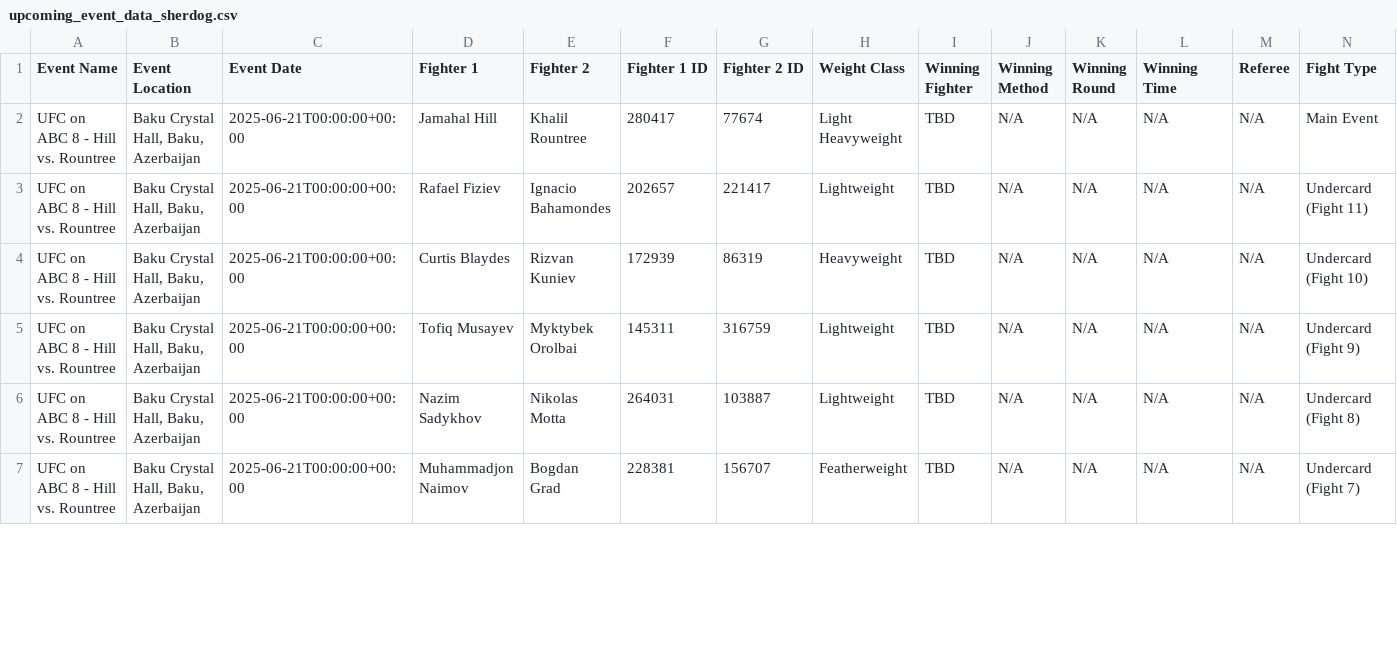
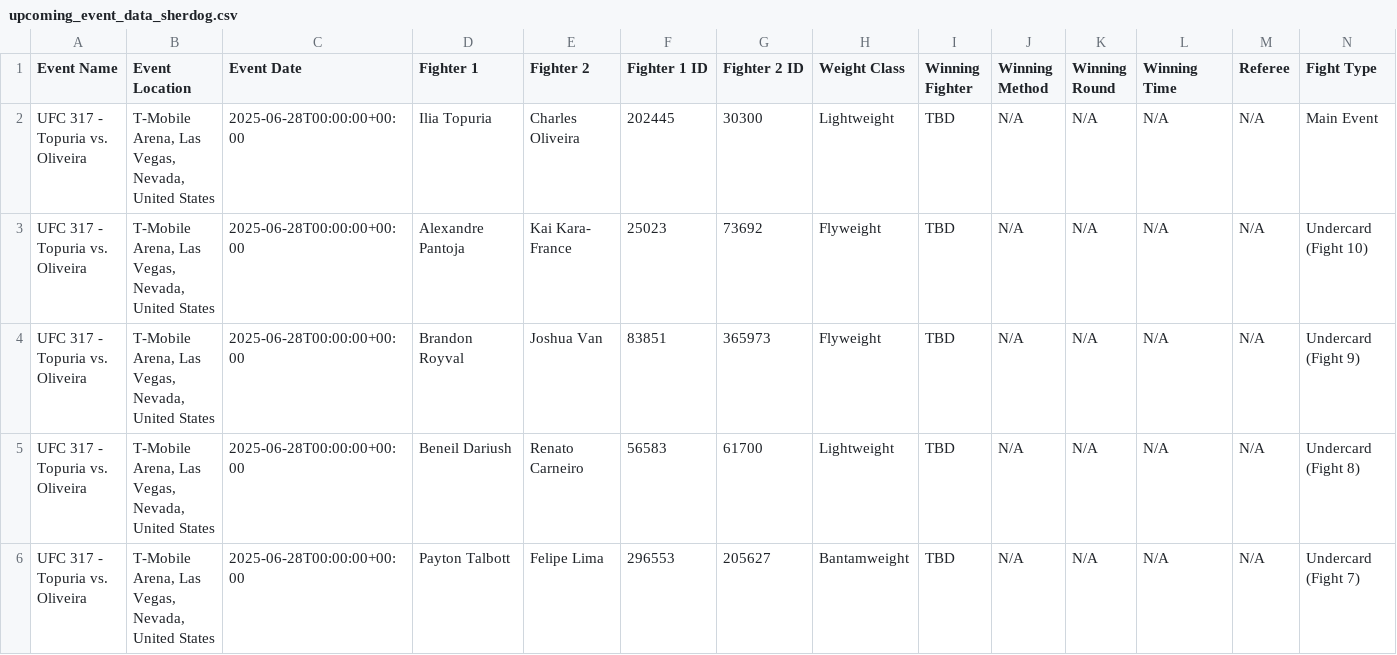
Before and after one commit to bestisblessed/mma-ai-swift-app, a CSV file: data/upcoming_event_data_sherdog.csv, drawn as a sheet; only a part is shown; the diff covers the shown part only.

```diff
--- a/data/upcoming_event_data_sherdog.csv
+++ b/data/upcoming_event_data_sherdog.csv
@@ -1,7 +1,6 @@
 Event Name,Event Location,Event Date,Fighter 1,Fighter 2,Fighter 1 ID,Fighter 2 ID,Weight Class,Winning Fighter,Winning Method,Winning Round,Winning Time,Referee,Fight Type
-UFC on ABC 8 - Hill vs. Rountree,"Baku Crystal Hall, Baku, Azerbaijan",2025-06-21T00:00:00+00:00,Jamahal Hill,Khalil Rountree,280417,77674,Light Heavyweight,TBD,N/A,N/A,N/A,N/A,Main Event
-UFC on ABC 8 - Hill vs. Rountree,"Baku Crystal Hall, Baku, Azerbaijan",2025-06-21T00:00:00+00:00,Rafael Fiziev,Ignacio Bahamondes,202657,221417,Lightweight,TBD,N/A,N/A,N/A,N/A,Undercard (Fight 11)
-UFC on ABC 8 - Hill vs. Rountree,"Baku Crystal Hall, Baku, Azerbaijan",2025-06-21T00:00:00+00:00,Curtis Blaydes,Rizvan Kuniev,172939,86319,Heavyweight,TBD,N/A,N/A,N/A,N/A,Undercard (Fight 10)
-UFC on ABC 8 - Hill vs. Rountree,"Baku Crystal Hall, Baku, Azerbaijan",2025-06-21T00:00:00+00:00,Tofiq Musayev,Myktybek Orolbai,145311,316759,Lightweight,TBD,N/A,N/A,N/A,N/A,Undercard (Fight 9)
-UFC on ABC 8 - Hill vs. Rountree,"Baku Crystal Hall, Baku, Azerbaijan",2025-06-21T00:00:00+00:00,Nazim Sadykhov,Nikolas Motta,264031,103887,Lightweight,TBD,N/A,N/A,N/A,N/A,Undercard (Fight 8)
-UFC on ABC 8 - Hill vs. Rountree,"Baku Crystal Hall, Baku, Azerbaijan",2025-06-21T00:00:00+00:00,Muhammadjon Naimov,Bogdan Grad,228381,156707,Featherweight,TBD,N/A,N/A,N/A,N/A,Undercard (Fight 7)
+UFC 317 - Topuria vs. Oliveira,"T-Mobile Arena, Las Vegas, Nevada, United States",2025-06-28T00:00:00+00:00,Ilia Topuria,Charles Oliveira,202445,30300,Lightweight,TBD,N/A,N/A,N/A,N/A,Main Event
+UFC 317 - Topuria vs. Oliveira,"T-Mobile Arena, Las Vegas, Nevada, United States",2025-06-28T00:00:00+00:00,Alexandre Pantoja,Kai Kara- France,25023,73692,Flyweight,TBD,N/A,N/A,N/A,N/A,Undercard (Fight 10)
+UFC 317 - Topuria vs. Oliveira,"T-Mobile Arena, Las Vegas, Nevada, United States",2025-06-28T00:00:00+00:00,Brandon Royval,Joshua Van,83851,365973,Flyweight,TBD,N/A,N/A,N/A,N/A,Undercard (Fight 9)
+UFC 317 - Topuria vs. Oliveira,"T-Mobile Arena, Las Vegas, Nevada, United States",2025-06-28T00:00:00+00:00,Beneil Dariush,Renato Carneiro,56583,61700,Lightweight,TBD,N/A,N/A,N/A,N/A,Undercard (Fight 8)
+UFC 317 - Topuria vs. Oliveira,"T-Mobile Arena, Las Vegas, Nevada, United States",2025-06-28T00:00:00+00:00,Payton Talbott,Felipe Lima,296553,205627,Bantamweight,TBD,N/A,N/A,N/A,N/A,Undercard (Fight 7)
```
Also changed, not shown: 47 edited cells elsewhere in this file, data/fighter_info.csv, 2 other files.
